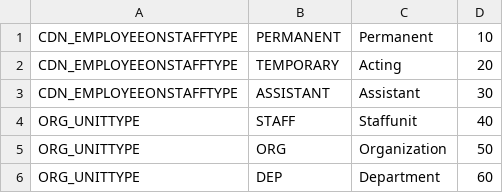
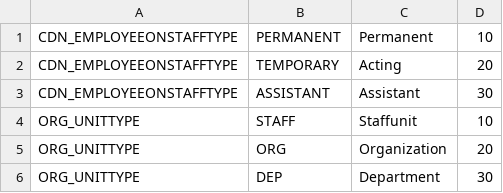
Before and after one commit to AgnitumuS/ubjs, a CSV file: packages/org/_initialData/ubm_enum-org.csv, drawn as a sheet.

Commit message:
Update ubm_enum-org.csv

```diff
--- a/packages/org/_initialData/ubm_enum-org.csv
+++ b/packages/org/_initialData/ubm_enum-org.csv
@@ -3,4 +3,4 @@ CDN_EMPLOYEEONSTAFFTYPE;TEMPORARY;Acting;20
 CDN_EMPLOYEEONSTAFFTYPE;ASSISTANT;Assistant;30
-ORG_UNITTYPE;STAFF;Staffunit;40
-ORG_UNITTYPE;ORG;Organization;50
-ORG_UNITTYPE;DEP;Department;60
+ORG_UNITTYPE;STAFF;Staffunit;10
+ORG_UNITTYPE;ORG;Organization;20
+ORG_UNITTYPE;DEP;Department;30
```
